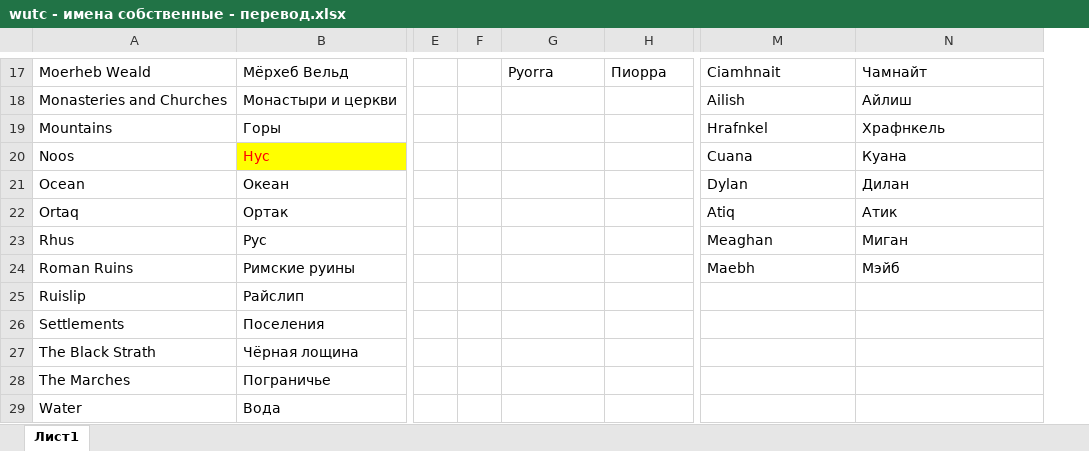
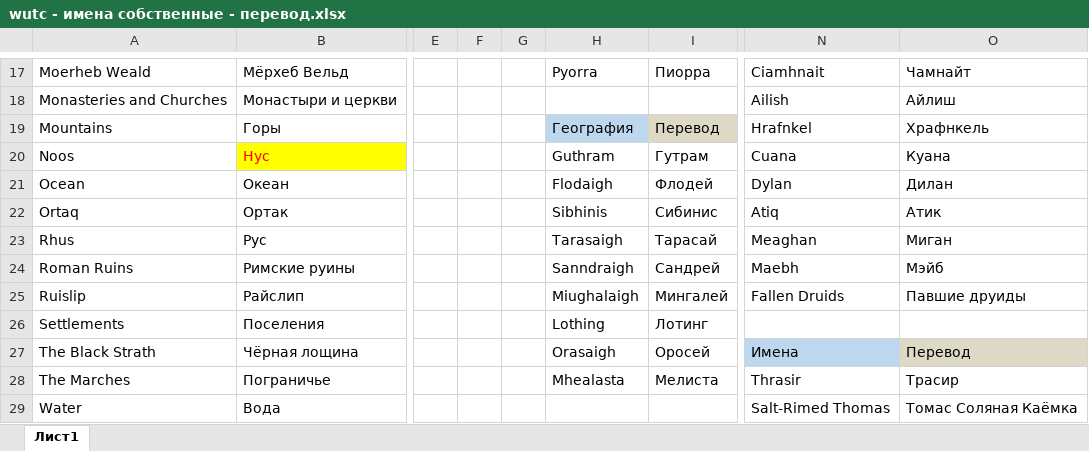
Before and after one commit to StuartZaq/wutc-rus, an Excel workbook: wutc - имена собственные - перевод.xlsx, sheet Лист1, drawn as a sheet; only a part is shown, gaps mark what is left out; values as stored, in another font and other column widths than the file's, no borders; addresses are those after the commit; the diff covers the shown part only; the diff names each change by its address in the sheet, - before the commit and + after, or states it on an @@ line.

Commit message:
Add files via upload

```diff
--- a/wutc - имена собственные - перевод.xlsx (sheet Лист1)
+++ b/wutc - имена собственные - перевод.xlsx (sheet Лист1)
+column F, empty
-H19: (empty)
+H19: География
-H19 fill: none
+H19 fill: #BDD7EE
-I19: (empty)
+I19: Перевод
-I19 fill: none
+I19 fill: #DDD9C4
-H20: (empty)
+H20: Guthram
-I20: (empty)
+I20: Гутрам
-H21: (empty)
+H21: Flodaigh
-I21: (empty)
+I21: Флодей
-H22: (empty)
+H22: Sibhinis
-I22: (empty)
+I22: Сибинис
-H23: (empty)
+H23: Tarasaigh
-I23: (empty)
+I23: Тарасай
-H24: (empty)
+H24: Sanndraigh
-I24: (empty)
+I24: Сандрей
-H25: (empty)
+H25: Miughalaigh
-I25: (empty)
+I25: Мингалей
-N25: (empty)
+N25: Fallen Druids
-O25: (empty)
+O25: Павшие друиды
-H26: (empty)
+H26: Lothing
-I26: (empty)
+I26: Лотинг
-H27: (empty)
+H27: Orasaigh
-I27: (empty)
+I27: Оросей
-N27: (empty)
+N27: Имена
-N27 fill: none
+N27 fill: #BDD7EE
-O27: (empty)
+O27: Перевод
-O27 fill: none
+O27 fill: #DDD9C4
-H28: (empty)
+H28: Mhealasta
-I28: (empty)
+I28: Мелиста
-N28: (empty)
+N28: Thrasir
-O28: (empty)
+O28: Трасир
-N29: (empty)
+N29: Salt-Rimed Thomas
-O29: (empty)
+O29: Томас Соляная Каёмка
```
Also changed, not shown: 3 added rows, 5 edited cells and cell formats elsewhere in this sheet.
